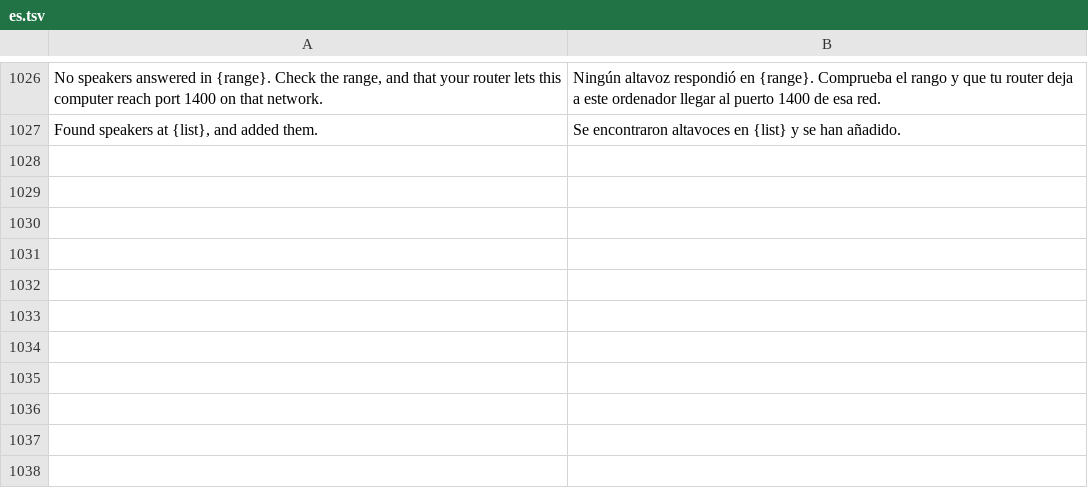
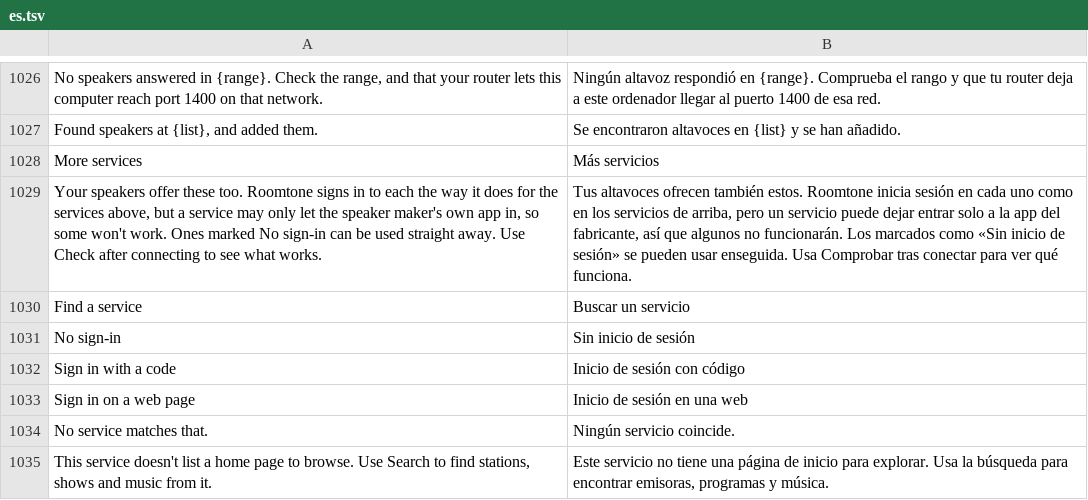
Before and after one commit to ChrispyGee/Roomtone, a TSV file: locales/es.tsv, drawn as a sheet; only a part is shown, gaps mark what is left out; the diff names each change by its address in the sheet, - before the commit and + after, or states it on an @@ line.

```diff
--- a/locales/es.tsv
+++ b/locales/es.tsv
+row 1028: More services | Más servicios
+row 1029: Your speakers offer these too. Roomtone signs in to each the way it does for the services above, but a service may only let the speaker maker's own app in, so some won't work. Ones marked No sign-in can be used straight away. Use Check after connecting to see what works. | Tus altavoces ofrecen también estos. Roomtone inicia sesión en cada uno como en los servicios de arriba, pero un servicio puede dejar entrar solo a la app del fabricante, así que algunos no funcionarán. Los marcados como «Sin inicio de sesión» se pueden usar enseguida. Usa Comprobar tras conectar para ver qué funciona.
+row 1030: Find a service | Buscar un servicio
+row 1031: No sign-in | Sin inicio de sesión
+row 1032: Sign in with a code | Inicio de sesión con código
+row 1033: Sign in on a web page | Inicio de sesión en una web
+row 1034: No service matches that. | Ningún servicio coincide.
+row 1035: This service doesn't list a home page to browse. Use Search to find stations, shows and music from it. | Este servicio no tiene una página de inicio para explorar. Usa la búsqueda para encontrar emisoras, programas y música.
```
Also changed, not shown: locales/de.tsv, locales/fr.tsv, 15 other files.
